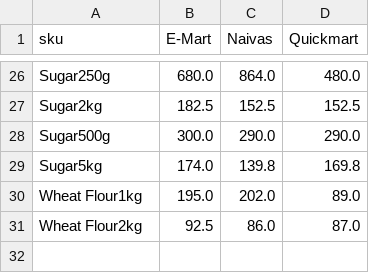
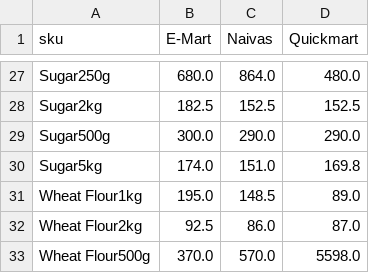
Before and after one commit to odawadavid/Webscraping, a CSV file: data/analytics/price_per_unit_pivot.csv, drawn as a sheet; only a part is shown, gaps mark what is left out; the diff covers the shown part only.

```diff
--- a/data/analytics/price_per_unit_pivot.csv
+++ b/data/analytics/price_per_unit_pivot.csv
@@ -28,4 +29,5 @@ Sugar2kg,182.5,152.5,152.5
 Sugar500g,300.0,290.0,290.0
-Sugar5kg,174.0,139.8,169.8
-Wheat Flour1kg,195.0,202.0,89.0
+Sugar5kg,174.0,151.0,169.8
+Wheat Flour1kg,195.0,148.5,89.0
 Wheat Flour2kg,92.5,86.0,87.0
+Wheat Flour500g,370.0,570.0,5598.0
```
Also changed, not shown: 1 added row and 18 edited cells elsewhere in this file, data/processed/latest_items.csv, data/raw/emart.csv, 4 other files.
